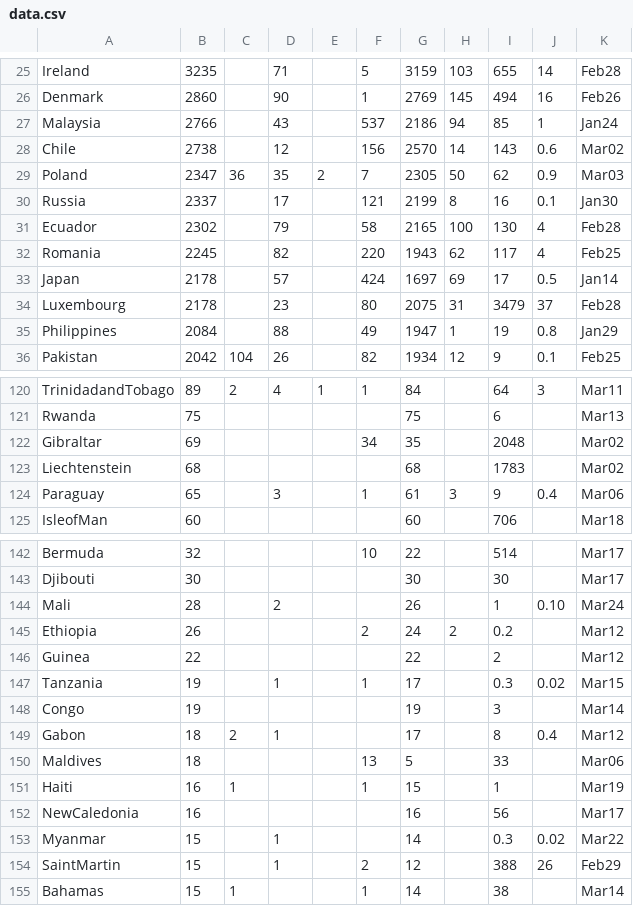
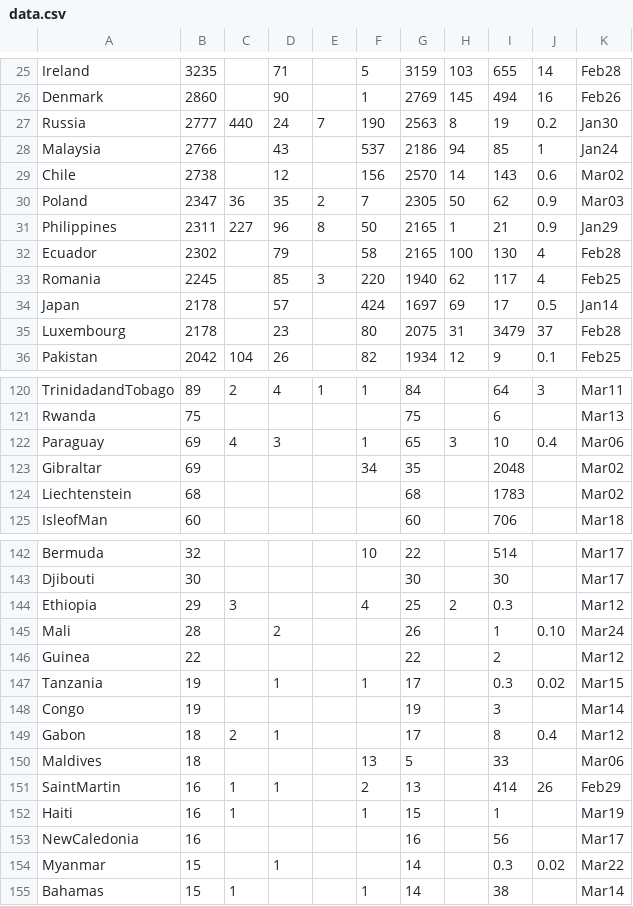
Before and after one commit to hemantaduwarah1/data, a CSV file: data.csv, drawn as a sheet; only a part is shown, gaps mark what is left out; the diff covers the shown part only.

Commit message:
update

```diff
--- a/data.csv
+++ b/data.csv
@@ -26,2 +26,3 @@ Ireland,3235,,71,,5,3159,103,655,14,Feb28,
 Denmark,2860,,90,,1,2769,145,494,16,Feb26,
+Russia,2777,440,24,7,190,2563,8,19,0.2,Jan30,
 Malaysia,2766,,43,,537,2186,94,85,1,Jan24,
@@ -29,8 +30,7 @@ Chile,2738,,12,,156,2570,14,143,0.6,Mar02,
 Poland,2347,36,35,2,7,2305,50,62,0.9,Mar03,
-Russia,2337,,17,,121,2199,8,16,0.1,Jan30,
+Philippines,2311,227,96,8,50,2165,1,21,0.9,Jan29,
 Ecuador,2302,,79,,58,2165,100,130,4,Feb28,
-Romania,2245,,82,,220,1943,62,117,4,Feb25,
+Romania,2245,,85,3,220,1940,62,117,4,Feb25,
 Japan,2178,,57,,424,1697,69,17,0.5,Jan14,
 Luxembourg,2178,,23,,80,2075,31,3479,37,Feb28,
-Philippines,2084,,88,,49,1947,1,19,0.8,Jan29,
 Pakistan,2042,104,26,,82,1934,12,9,0.1,Feb25,
@@ -121,5 +121,5 @@ TrinidadandTobago,89,2,4,1,1,84,,64,3,Mar11,
 Rwanda,75,,,,,75,,6,,Mar13,
+Paraguay,69,4,3,,1,65,3,10,0.4,Mar06,
 Gibraltar,69,,,,34,35,,2048,,Mar02,
 Liechtenstein,68,,,,,68,,1783,,Mar02,
-Paraguay,65,,3,,1,61,3,9,0.4,Mar06,
 IsleofMan,60,,,,,60,,706,,Mar18,
@@ -143,4 +143,4 @@ Bermuda,32,,,,10,22,,514,,Mar17,
 Djibouti,30,,,,,30,,30,,Mar17,
+Ethiopia,29,3,,,4,25,2,0.3,,Mar12,
 Mali,28,,2,,,26,,1,0.10,Mar24,
-Ethiopia,26,,,,2,24,2,0.2,,Mar12,
 Guinea,22,,,,,22,,2,,Mar12,
@@ -150,2 +150,3 @@ Gabon,18,2,1,,,17,,8,0.4,Mar12,
 Maldives,18,,,,13,5,,33,,Mar06,
+SaintMartin,16,1,1,,2,13,,414,26,Feb29,
 Haiti,16,1,,,1,15,,1,,Mar19,
@@ -153,3 +154,2 @@ NewCaledonia,16,,,,,16,,56,,Mar17,
 Myanmar,15,,1,,,14,,0.3,0.02,Mar22,
-SaintMartin,15,,1,,2,12,,388,26,Feb29,
 Bahamas,15,1,,,1,14,,38,,Mar14,
```
Also changed, not shown: 13 edited cells elsewhere in this file.
